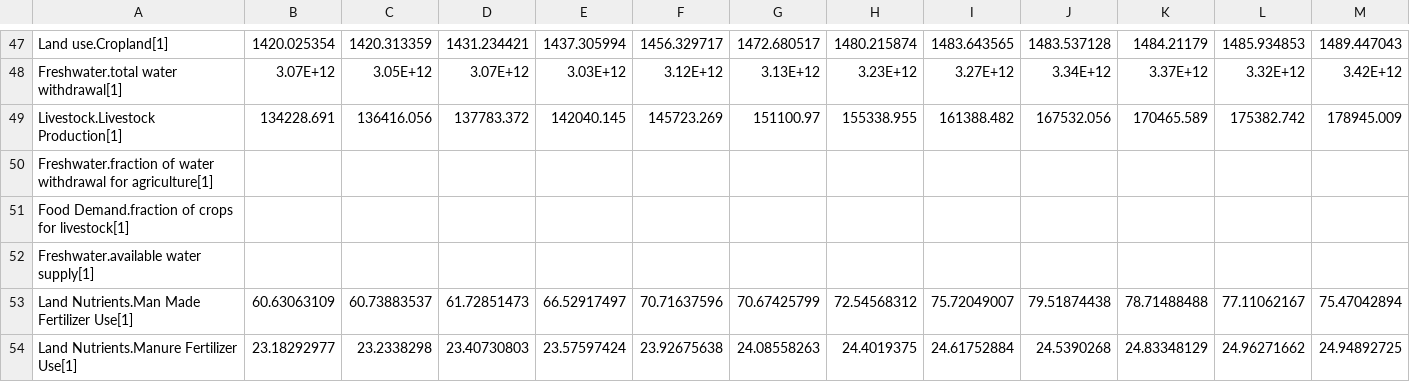
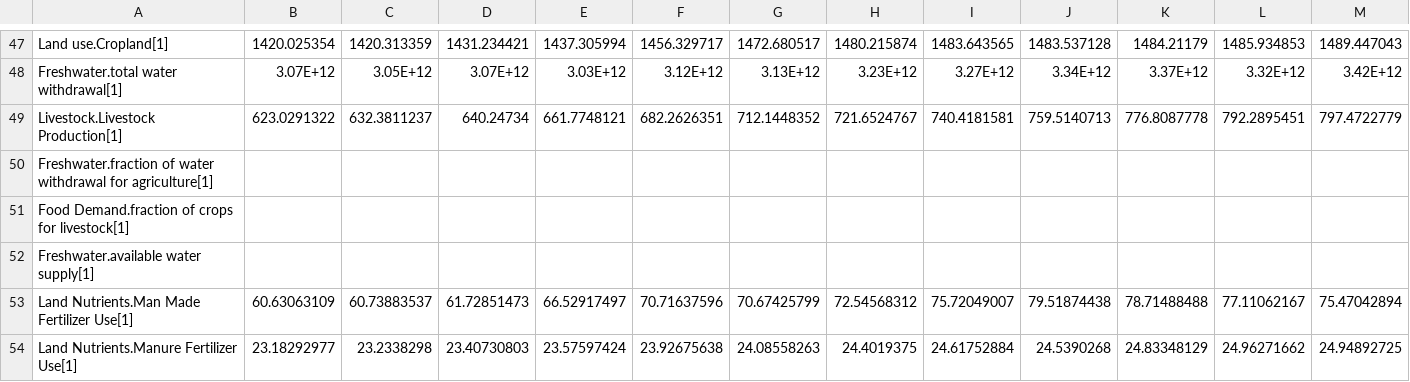
Before and after one commit to metno/WorldTransFRIDA, a CSV file: Data/Calibration Data.csv, drawn as a sheet; only a part is shown, gaps mark what is left out; removed rows and columns are numbered as before the commit, all else as after; rows hold the shown columns only; the diff names each change by its address in the sheet, - before the commit and + after, or states it on an @@ line.

Commit message:
redid livestock to be in PCal units

```diff
--- a/Data/Calibration Data.csv
+++ b/Data/Calibration Data.csv
-row 49: Livestock.Livestock Production[1] | 134228.691 | 136416.056 | 137783.372 | 142040.145 | 145723.269 | 151100.97 | 155338.955 | 161388.482 | 167532.056 | 170465.589 | 175382.742 | 178945.009
+row 49: Livestock.Livestock Production[1] | 623.0291322 | 632.3811237 | 640.24734 | 661.7748121 | 682.2626351 | 712.1448352 | 721.6524767 | 740.4181581 | 759.5140713 | 776.8087778 | 792.2895451 | 797.4722779
```
Also changed, not shown: 4 other files.
